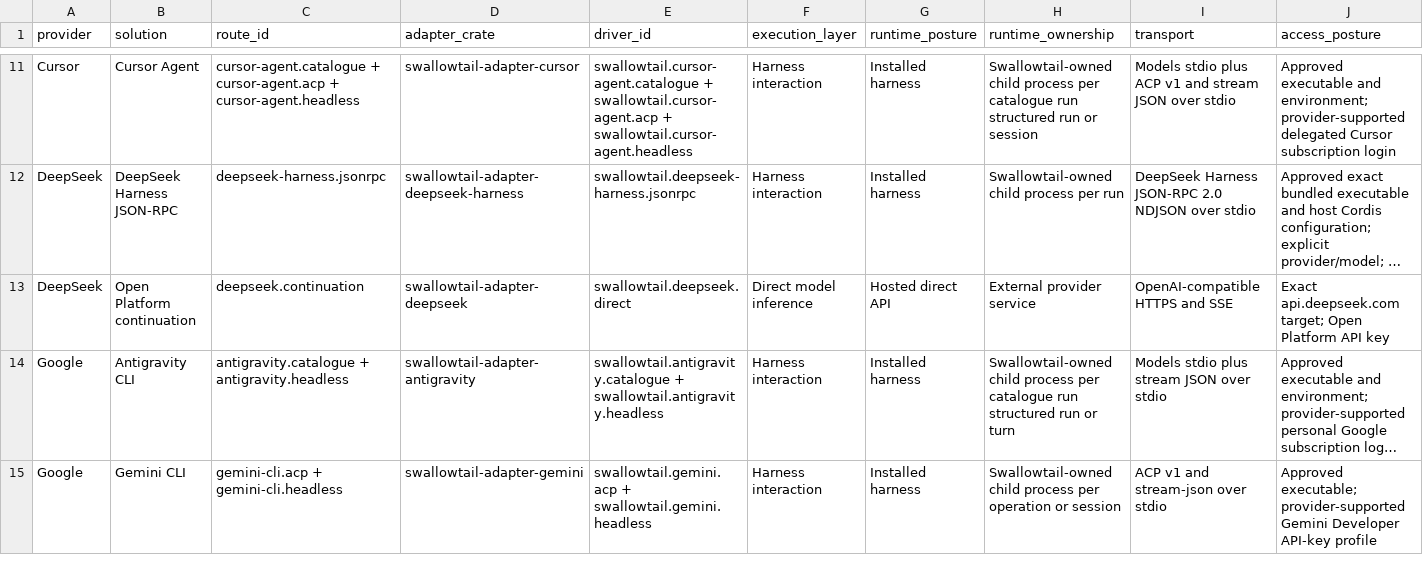
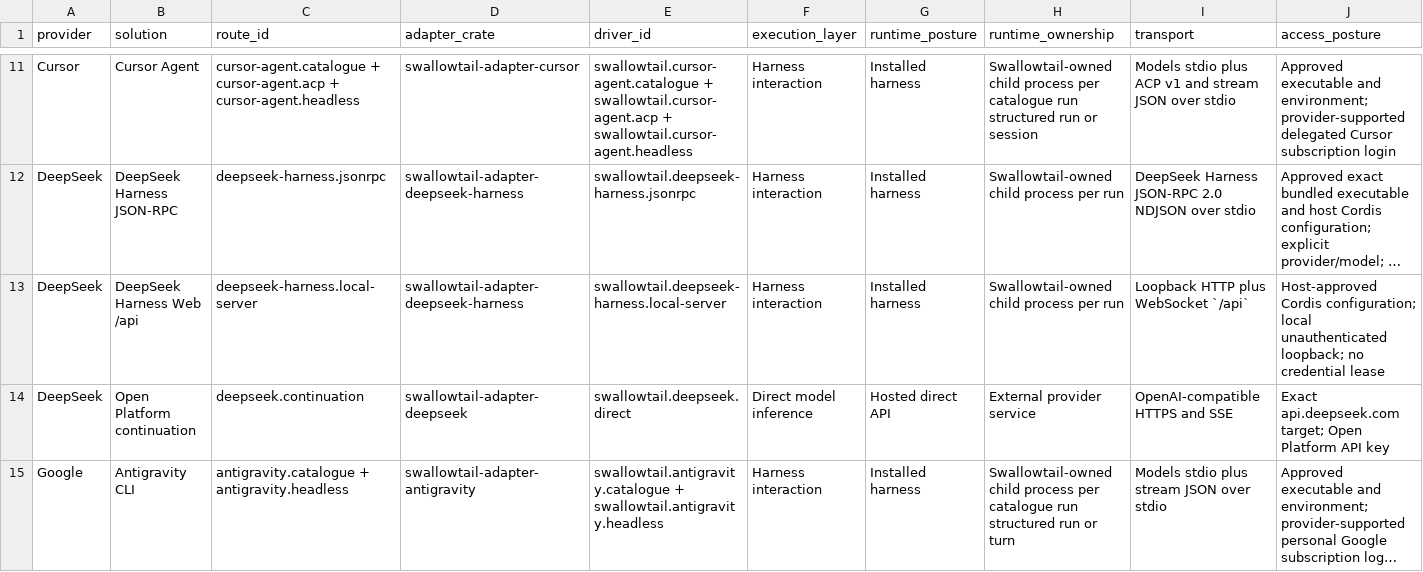
Before and after one commit to inflatable-cookie/swallowtail, a CSV file: docs/guides/provider-solution-feature-matrix.csv, drawn as a sheet; only a part is shown, gaps mark what is left out; the shorter side is filled out with more unchanged rows; long unchanged cells end in …; rows hold the shown columns only; the diff names each change by its address in the sheet, - before the commit and + after, or states it on an @@ line.

```diff
--- a/docs/guides/provider-solution-feature-matrix.csv
+++ b/docs/guides/provider-solution-feature-matrix.csv
+row 13: DeepSeek | DeepSeek Harness Web /api | deepseek-harness.local-server | swallowtail-adapter-deepseek-harness | swallowtail.deepseek-harness.local-server | Harness interaction | Installed harness | Swallowtail-owned child process per run | Loopback HTTP plus WebSocket `/api` | Host-approved Cordis configuration; local unauthenticated loopback; no credential lease
```
Also changed, not shown: docs/guides/provider-solution-activity-matrix.csv, 24 other files.
